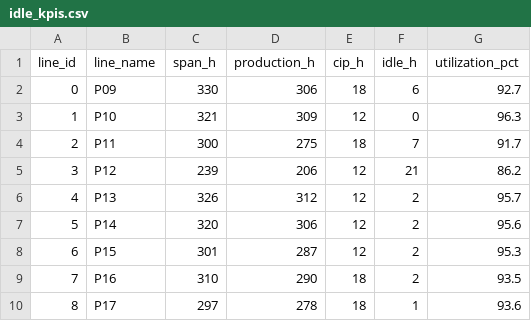
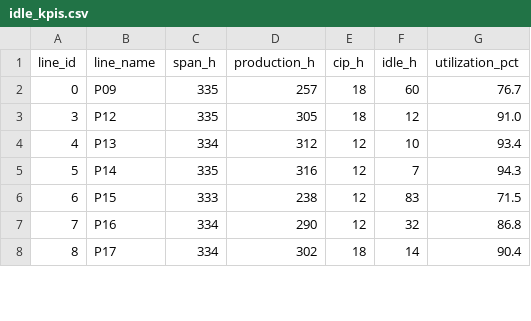
Before and after one commit to spartacus242/Plant_Scheduler, a CSV file: data/idle_kpis.csv, drawn as a sheet; only a part is shown; the diff covers the shown part only.

```diff
--- a/data/idle_kpis.csv
+++ b/data/idle_kpis.csv
@@ -1,10 +1,8 @@
 line_id,line_name,span_h,production_h,cip_h,idle_h,utilization_pct
-0,P09,330,306,18,6,92.7
-1,P10,321,309,12,0,96.3
-2,P11,300,275,18,7,91.7
-3,P12,239,206,12,21,86.2
-4,P13,326,312,12,2,95.7
-5,P14,320,306,12,2,95.6
-6,P15,301,287,12,2,95.3
-7,P16,310,290,18,2,93.5
-8,P17,297,278,18,1,93.6
+0,P09,335,257,18,60,76.7
+3,P12,335,305,18,12,91.0
+4,P13,334,312,12,10,93.4
+5,P14,335,316,12,7,94.3
+6,P15,333,238,12,83,71.5
+7,P16,334,290,12,32,86.8
+8,P17,334,302,18,14,90.4
```
Also changed, not shown: 21 edited cells elsewhere in this file, data/cip_windows.csv, data/produced_vs_bounds.csv, 39 other files.
